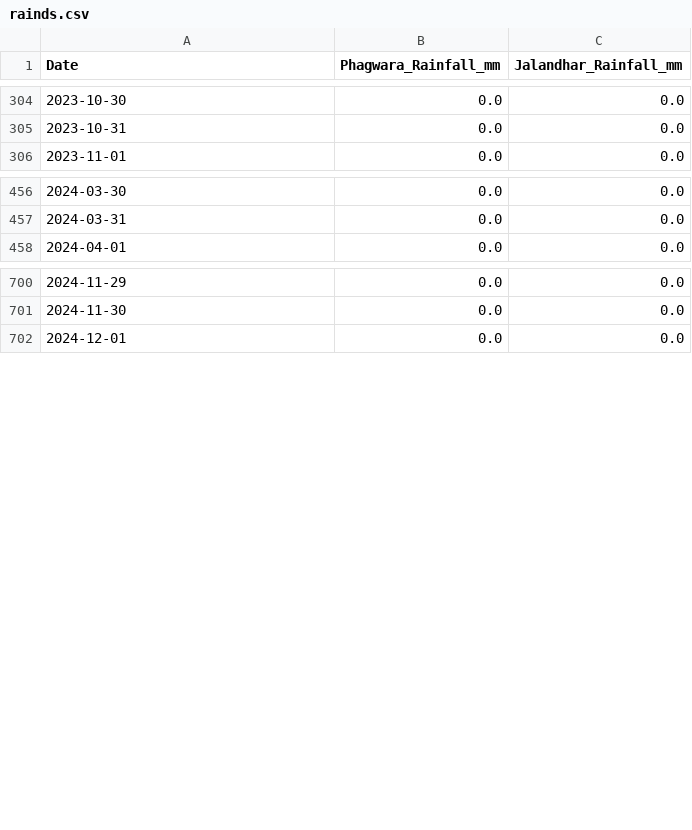
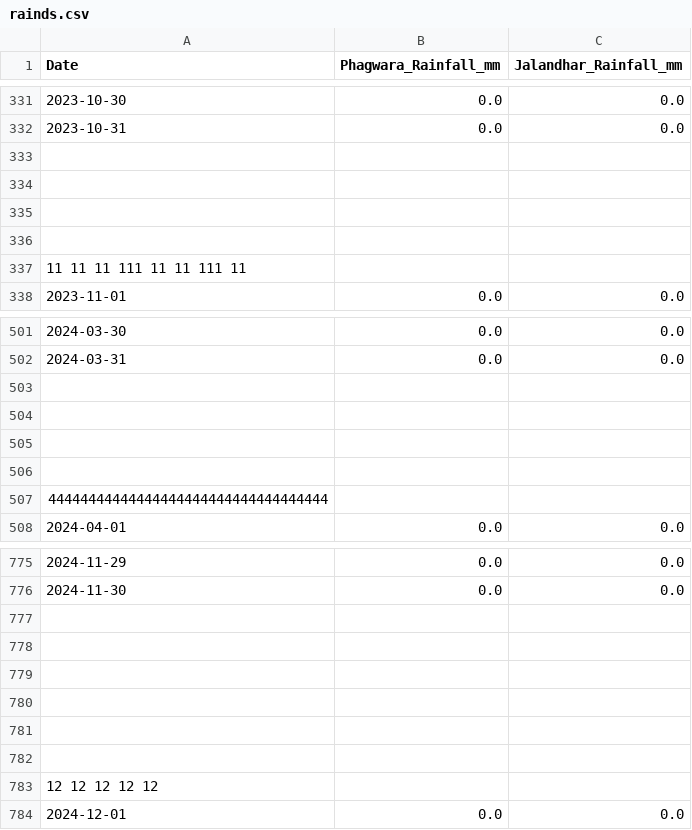
Before and after one commit to shukla7721/RainWaterHarvesting, a CSV file: rainds.csv, drawn as a sheet; only a part is shown, gaps mark what is left out; the diff covers the shown part only; the diff names each change by its address in the sheet, - before the commit and + after, or states it on an @@ line.

Commit message:
Update rainds.csv

```diff
--- a/rainds.csv
+++ b/rainds.csv
+row 333: (empty)
+row 334: (empty)
+row 335: (empty)
+row 336: (empty)
+row 337: 11 11 11 111 11 11 111 11
+row 503: (empty)
+row 504: (empty)
+row 505: (empty)
+row 506: (empty)
+row 507: 44444444444444444444444444444444444
+row 777: (empty)
+row 778: (empty)
+row 779: (empty)
+row 780: (empty)
+row 781: (empty)
+row 782: (empty)
+row 783: 12 12 12 12 12
```
Also changed, not shown: 65 added rows elsewhere in this file.
